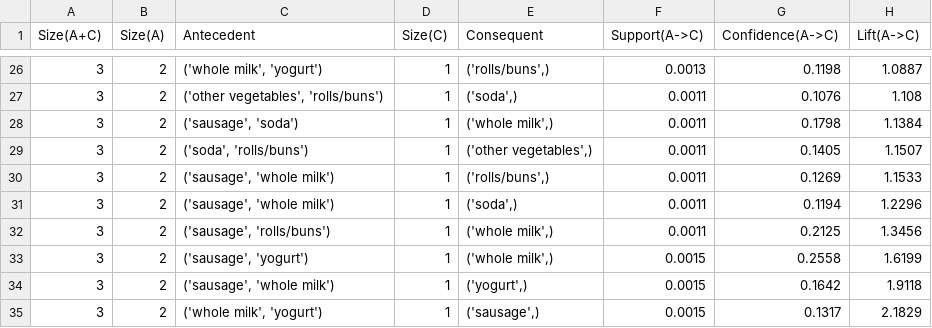
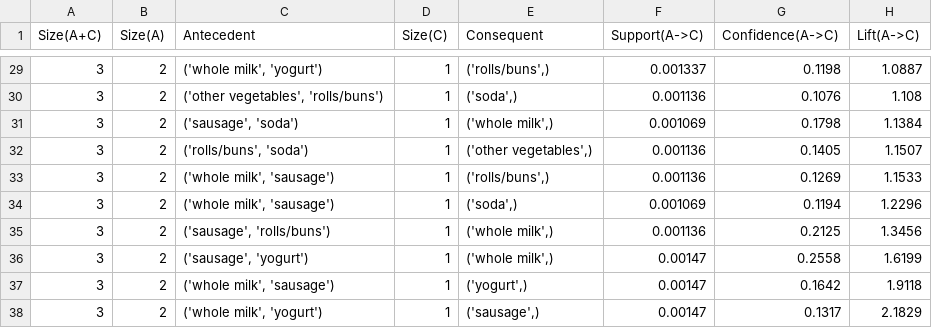
Before and after one commit to HardlyEasy/association-rule-mining, a CSV file: results/rule_stat_list.csv, drawn as a sheet; only a part is shown, gaps mark what is left out; the diff covers the shown part only.

```diff
--- a/results/rule_stat_list.csv
+++ b/results/rule_stat_list.csv
@@ -26,10 +29,10 @@ Size(A+C),Size(A),Antecedent,Size(C),Consequent,Support(A->C),Confidence(A->C),L
-3,2,"('whole milk', 'yogurt')",1,"('rolls/buns',)",0.0013,0.1198,1.0887
-3,2,"('other vegetables', 'rolls/buns')",1,"('soda',)",0.0011,0.1076,1.108
-3,2,"('sausage', 'soda')",1,"('whole milk',)",0.0011,0.1798,1.1384
-3,2,"('soda', 'rolls/buns')",1,"('other vegetables',)",0.0011,0.1405,1.1507
-3,2,"('sausage', 'whole milk')",1,"('rolls/buns',)",0.0011,0.1269,1.1533
-3,2,"('sausage', 'whole milk')",1,"('soda',)",0.0011,0.1194,1.2296
-3,2,"('sausage', 'rolls/buns')",1,"('whole milk',)",0.0011,0.2125,1.3456
-3,2,"('sausage', 'yogurt')",1,"('whole milk',)",0.0015,0.2558,1.6199
-3,2,"('sausage', 'whole milk')",1,"('yogurt',)",0.0015,0.1642,1.9118
-3,2,"('whole milk', 'yogurt')",1,"('sausage',)",0.0015,0.1317,2.1829
+3,2,"('whole milk', 'yogurt')",1,"('rolls/buns',)",0.001337,0.1198,1.0887
+3,2,"('other vegetables', 'rolls/buns')",1,"('soda',)",0.001136,0.1076,1.108
+3,2,"('sausage', 'soda')",1,"('whole milk',)",0.001069,0.1798,1.1384
+3,2,"('rolls/buns', 'soda')",1,"('other vegetables',)",0.001136,0.1405,1.1507
+3,2,"('whole milk', 'sausage')",1,"('rolls/buns',)",0.001136,0.1269,1.1533
+3,2,"('whole milk', 'sausage')",1,"('soda',)",0.001069,0.1194,1.2296
+3,2,"('sausage', 'rolls/buns')",1,"('whole milk',)",0.001136,0.2125,1.3456
+3,2,"('sausage', 'yogurt')",1,"('whole milk',)",0.00147,0.2558,1.6199
+3,2,"('whole milk', 'sausage')",1,"('yogurt',)",0.00147,0.1642,1.9118
+3,2,"('whole milk', 'yogurt')",1,"('sausage',)",0.00147,0.1317,2.1829
```
Also changed, not shown: 3 added rows and 25 edited cells elsewhere in this file, dev/3_itemset_tidset_dict.csv, dev/4_k_itemsets.csv, 4 other files.
